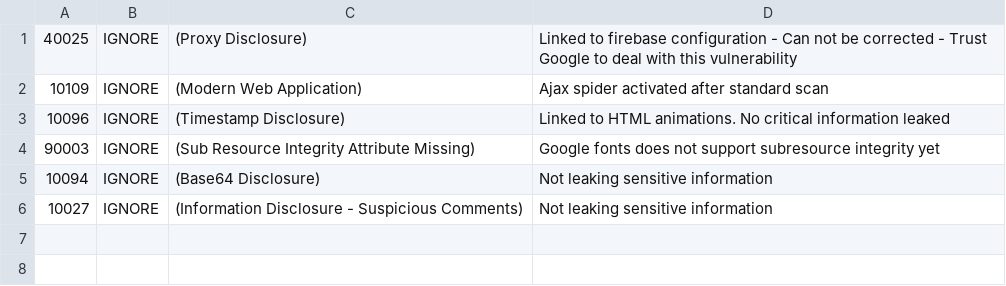
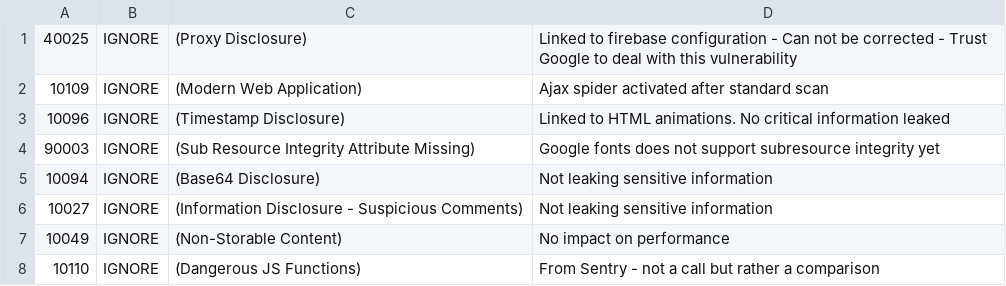
Before and after one commit to the-green-brick-road/portal, a TSV file: rules.tsv, drawn as a sheet; the diff names each change by its address in the sheet, - before the commit and + after, or states it on an @@ line.

```diff
--- a/rules.tsv
+++ b/rules.tsv
+row 7: 10049 | IGNORE | (Non-Storable Content) | No impact on performance
+row 8: 10110 | IGNORE | (Dangerous JS Functions) | From Sentry - not a call but rather a comparison
```
Also changed, not shown: 1 other file.
